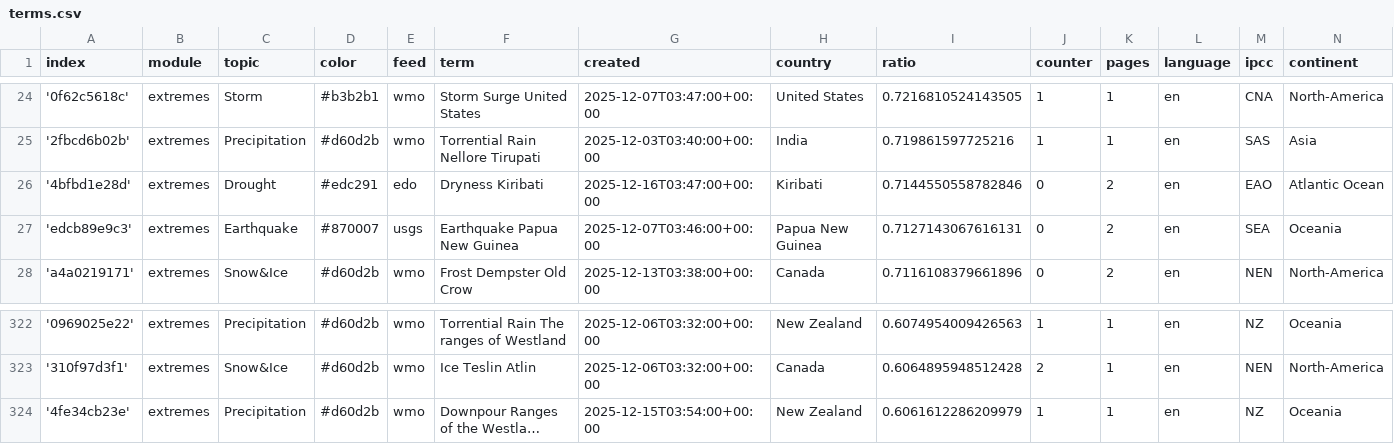
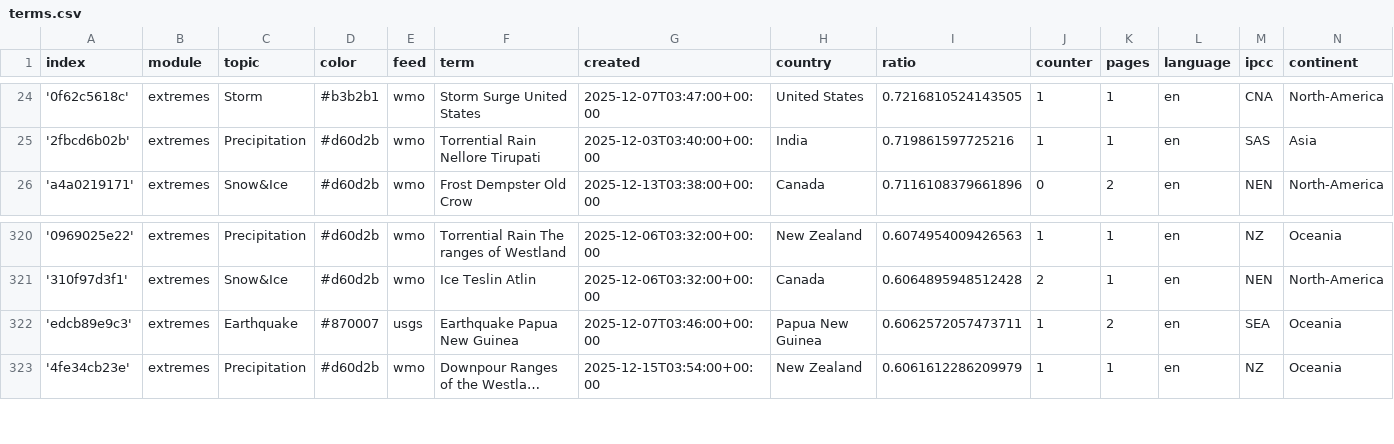
Before and after one commit to picawe-news/englishExtremes, a CSV file: terms.csv, drawn as a sheet; only a part is shown, gaps mark what is left out; long unchanged cells end in …; removed rows and columns are numbered as before the commit, all else as after; the diff names each change by its address in the sheet, - before the commit and + after, or states it on an @@ line.

Commit message:
Commit from GitHub Actions (harvest:0.0)

```diff
--- a/terms.csv
+++ b/terms.csv
-row 26: '4bfbd1e28d' | extremes | Drought | #edc291 | edo | Dryness Kiribati | 2025-12-16T03:47:00+00:00 | Kiribati | 0.7144550558782846 | 0 | 2 | en | EAO | Atlantic Ocean
-row 27: 'edcb89e9c3' | extremes | Earthquake | #870007 | usgs | Earthquake Papua New Guinea | 2025-12-07T03:46:00+00:00 | Papua New Guinea | 0.7127143067616131 | 0 | 2 | en | SEA | Oceania
+row 322: 'edcb89e9c3' | extremes | Earthquake | #870007 | usgs | Earthquake Papua New Guinea | 2025-12-07T03:46:00+00:00 | Papua New Guinea | 0.6062572057473711 | 1 | 2 | en | SEA | Oceania
```
